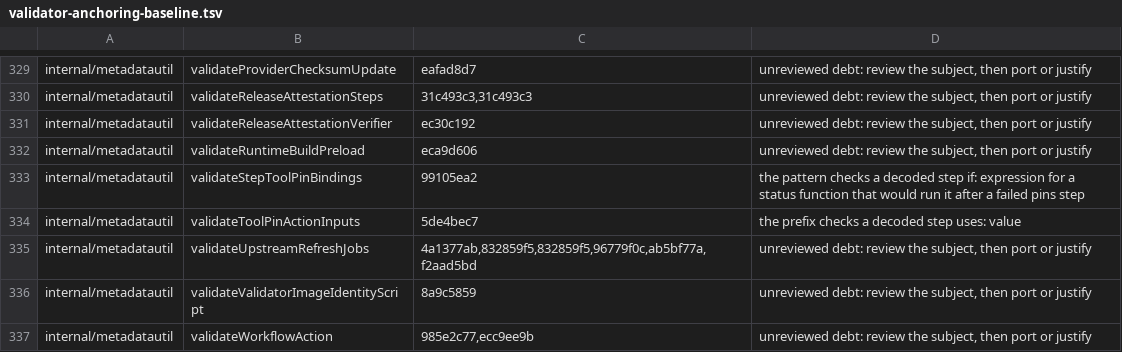
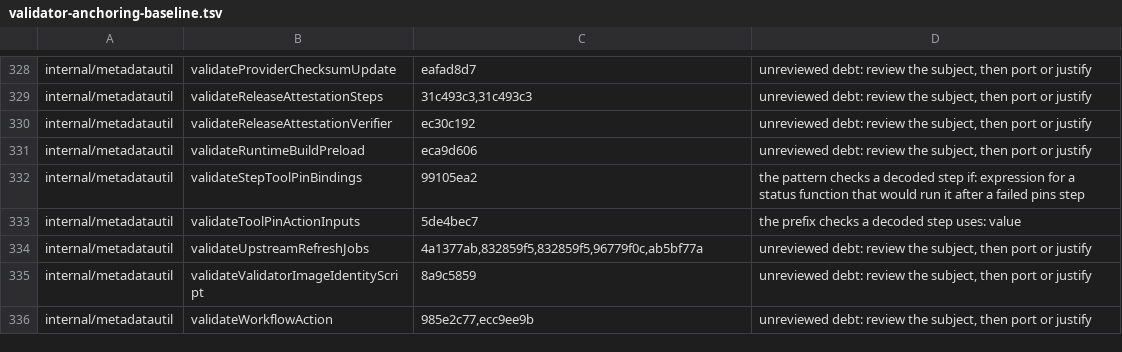
Before and after one commit to omkhar/workcell, a TSV file: policy/validator-anchoring-baseline.tsv, drawn as a sheet; only a part is shown, gaps mark what is left out; the diff covers the shown part only.

```diff
--- a/policy/validator-anchoring-baseline.tsv
+++ b/policy/validator-anchoring-baseline.tsv
@@ -334,3 +333,3 @@ internal/metadatautil	validateStepToolPinBindings	99105ea2	the pattern checks a
 internal/metadatautil	validateToolPinActionInputs	5de4bec7	the prefix checks a decoded step uses: value
-internal/metadatautil	validateUpstreamRefreshJobs	4a1377ab,832859f5,832859f5,96779f0c,ab5bf77a,f2aad5bd	unreviewed debt: review the subject, then port or justify
+internal/metadatautil	validateUpstreamRefreshJobs	4a1377ab,832859f5,832859f5,96779f0c,ab5bf77a	unreviewed debt: review the subject, then port or justify
 internal/metadatautil	validateValidatorImageIdentityScript	8a9c5859	unreviewed debt: review the subject, then port or justify
```
Also changed, not shown: 3 added rows, 2 removed rows and 1 edited cell elsewhere in this file, 22 other files.
